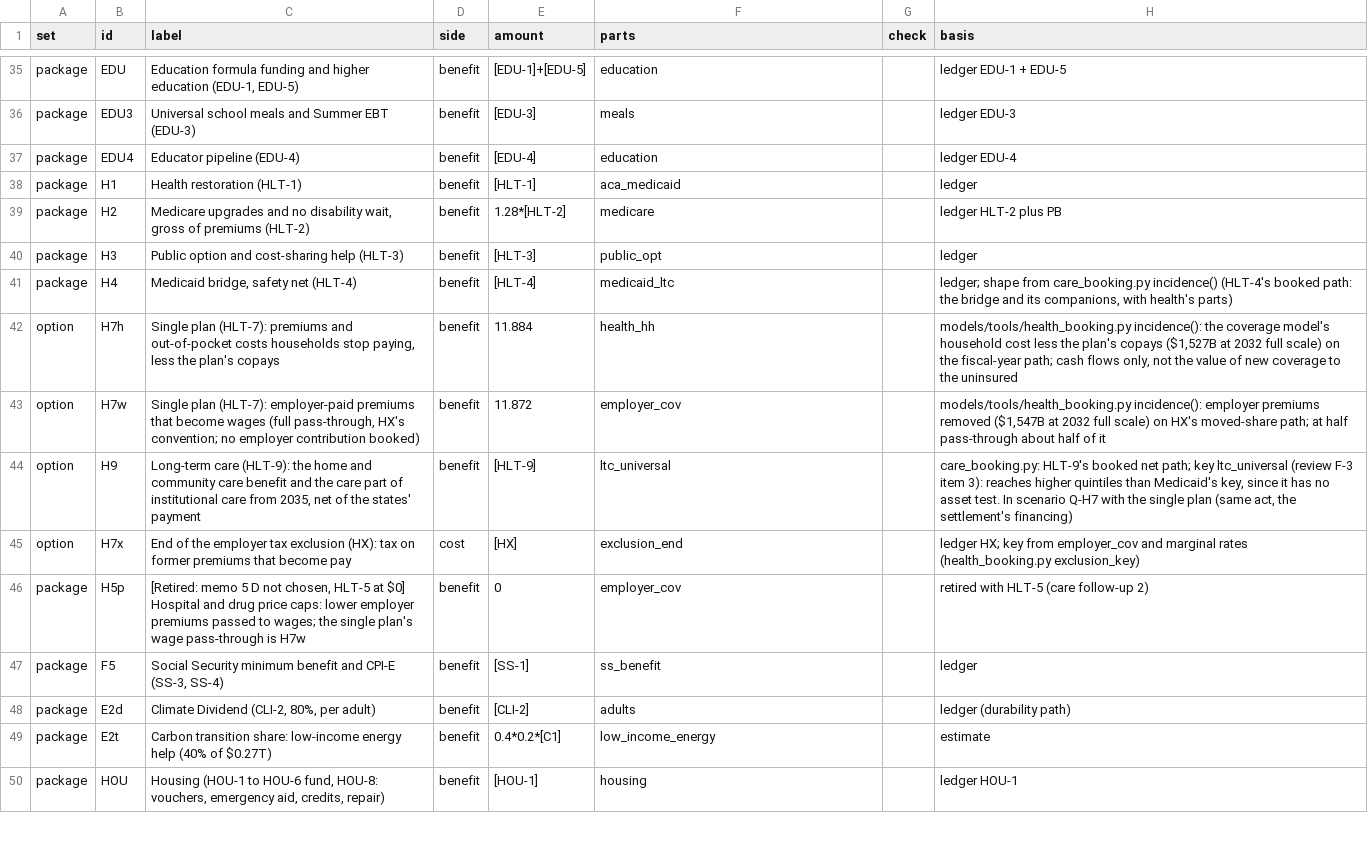
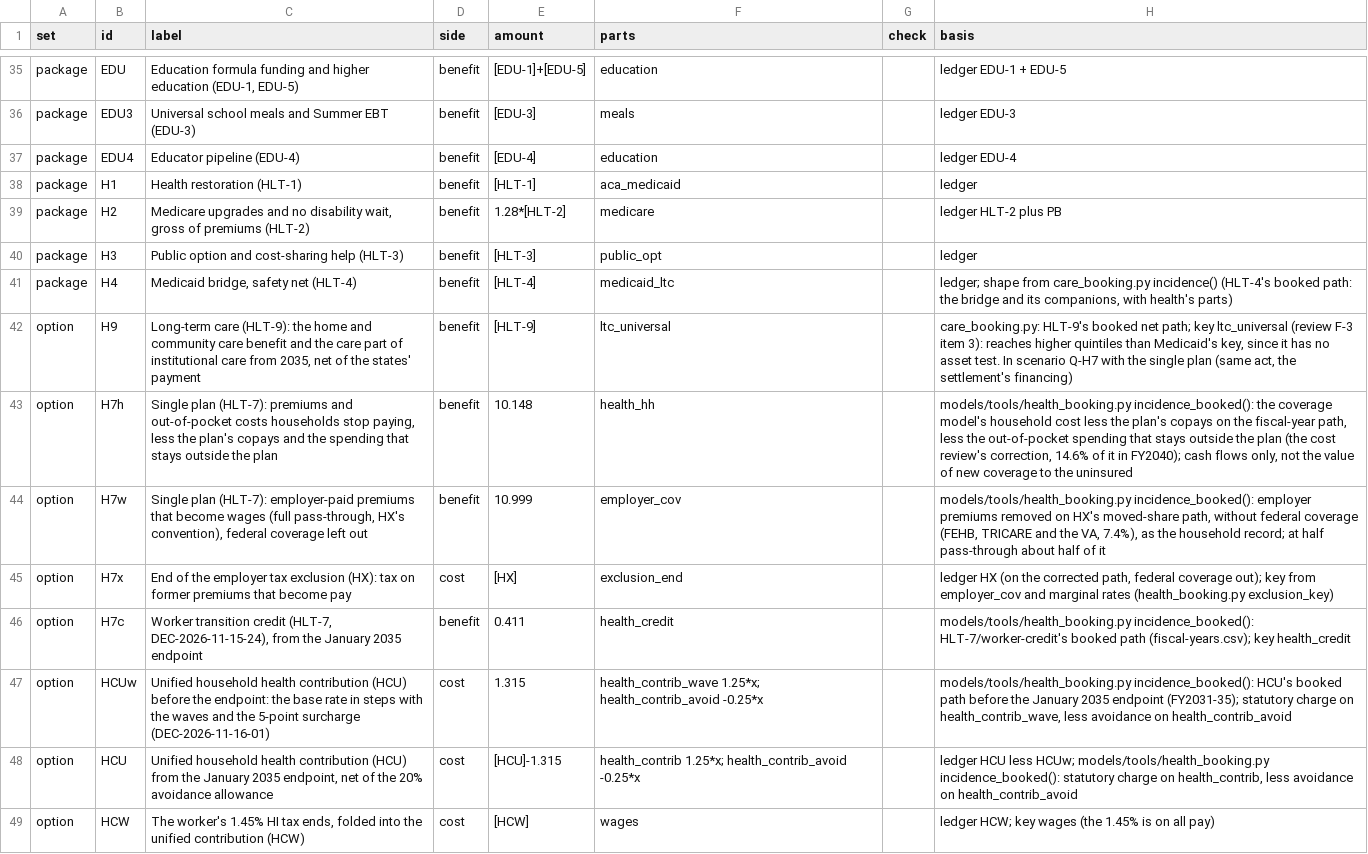
Before and after one commit to fm58cn6g4d-stack/project-2050, a CSV file: models/data/inputs/incidence-rows.csv, drawn as a sheet; only a part is shown, gaps mark what is left out; the shorter side is filled out with more unchanged rows; the diff covers the shown part only.

```diff
--- a/models/data/inputs/incidence-rows.csv
+++ b/models/data/inputs/incidence-rows.csv
@@ -41,5 +41,9 @@ package,H3,Public option and cost-sharing help (HLT-3),benefit,[HLT-3],public_op
 package,H4,"Medicaid bridge, safety net (HLT-4)",benefit,[HLT-4],medicaid_ltc,,"ledger; shape from care_booking.py incidence() (HLT-4's booked path: the bridge and its companions, with health's parts)"
-option,H7h,"Single plan (HLT-7): premiums and out-of-pocket costs households stop paying, less the plan's copays",benefit,11.884,health_hh,,"models/tools/health_booking.py incidence(): the coverage model's household cost less the plan's copays ($1,527B at 2032 full scale) on the fiscal-year path; cash flows only, not the value of new coverage to the uninsured"
-option,H7w,"Single plan (HLT-7): employer-paid premiums that become wages (full pass-through, HX's convention; no employer contribution booked)",benefit,11.872,employer_cov,,"models/tools/health_booking.py incidence(): employer premiums removed ($1,547B at 2032 full scale) on HX's moved-share path; at half pass-through about half of it"
 option,H9,"Long-term care (HLT-9): the home and community care benefit and the care part of institutional care from 2035, net of the states' payment",benefit,[HLT-9],ltc_universal,,"care_booking.py: HLT-9's booked net path; key ltc_universal (review F-3 item 3): reaches higher quintiles than Medicaid's key, since it has no asset test. In scenario Q-H7 with the single plan (same act, the settlement's financing)"
-option,H7x,End of the employer tax exclusion (HX): tax on former premiums that become pay,cost,[HX],exclusion_end,,ledger HX; key from employer_cov and marginal rates (health_booking.py exclusion_key)
+option,H7h,"Single plan (HLT-7): premiums and out-of-pocket costs households stop paying, less the plan's copays and the spending that stays outside the plan",benefit,10.148,health_hh,,"models/tools/health_booking.py incidence_booked(): the coverage model's household cost less the plan's copays on the fiscal-year path, less the out-of-pocket spending that stays outside the plan (the cost review's correction, 14.6% of it in FY2040); cash flows only, not the value of new coverage to the uninsured"
+option,H7w,"Single plan (HLT-7): employer-paid premiums that become wages (full pass-through, HX's convention), federal coverage left out",benefit,10.999,employer_cov,,"models/tools/health_booking.py incidence_booked(): employer premiums removed on HX's moved-share path, without federal coverage (FEHB, TRICARE and the VA, 7.4%), as the household record; at half pass-through about half of it"
+option,H7x,End of the employer tax exclusion (HX): tax on former premiums that become pay,cost,[HX],exclusion_end,,"ledger HX (on the corrected path, federal coverage out); key from employer_cov and marginal rates (health_booking.py exclusion_key)"
+option,H7c,"Worker transition credit (HLT-7, DEC-2026-11-15-24), from the January 2035 endpoint",benefit,0.411,health_credit,,models/tools/health_booking.py incidence_booked(): HLT-7/worker-credit's booked path (fiscal-years.csv); key health_credit
+option,HCUw,Unified household health contribution (HCU) before the endpoint: the base rate in steps with the waves and the 5-point surcharge (DEC-2026-11-16-01),cost,1.315,health_contrib_wave 1.25*x; health_contrib_avoid -0.25*x,,"models/tools/health_booking.py incidence_booked(): HCU's booked path before the January 2035 endpoint (FY2031-35); statutory charge on health_contrib_wave, less avoidance on health_contrib_avoid"
+option,HCU,"Unified household health contribution (HCU) from the January 2035 endpoint, net of the 20% avoidance allowance",cost,[HCU]-1.315,health_contrib 1.25*x; health_contrib_avoid -0.25*x,,"ledger HCU less HCUw; models/tools/health_booking.py incidence_booked(): statutory charge on health_contrib, less avoidance on health_contrib_avoid"
+option,HCW,"The worker's 1.45% HI tax ends, folded into the unified contribution (HCW)",cost,[HCW],wages,,ledger HCW; key wages (the 1.45% is on all pay)
```
Also changed, not shown: 9 added rows and 1 edited cell elsewhere in this file, models/data/inputs/fiscal-after.csv, models/data/inputs/fiscal-components.csv, 36 other files.
